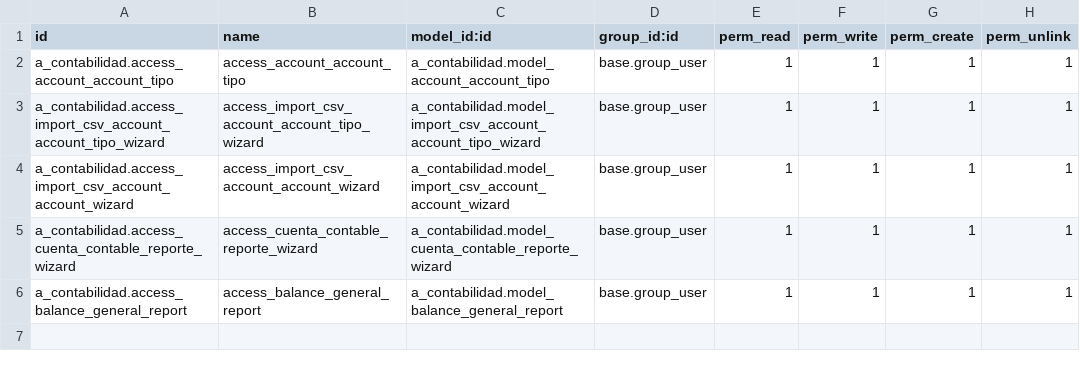
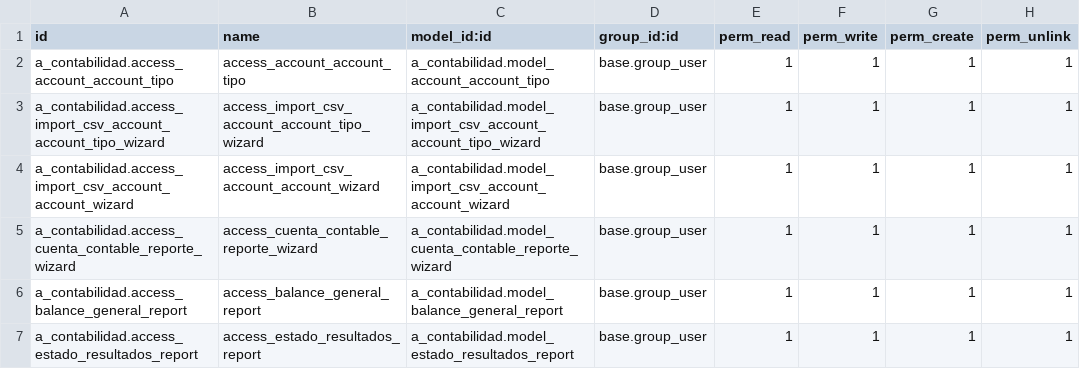
Before and after one commit to CodeBreakerMG/Tesis-Odoo-Contabilidad, a CSV file: odoo/custom_addons/a_contabilidad/security/ir.model.access.csv, drawn as a sheet.

Commit message:
estado de resultados completo

```diff
--- a/odoo/custom_addons/a_contabilidad/security/ir.model.access.csv
+++ b/odoo/custom_addons/a_contabilidad/security/ir.model.access.csv
@@ -6 +6,2 @@ a_contabilidad.access_cuenta_contable_reporte_wizard,access_cuenta_contable_repo
 a_contabilidad.access_balance_general_report,access_balance_general_report,a_contabilidad.model_balance_general_report,base.group_user,1,1,1,1
+a_contabilidad.access_estado_resultados_report,access_estado_resultados_report,a_contabilidad.model_estado_resultados_report,base.group_user,1,1,1,1
```
Also changed, not shown: 14 other files.
